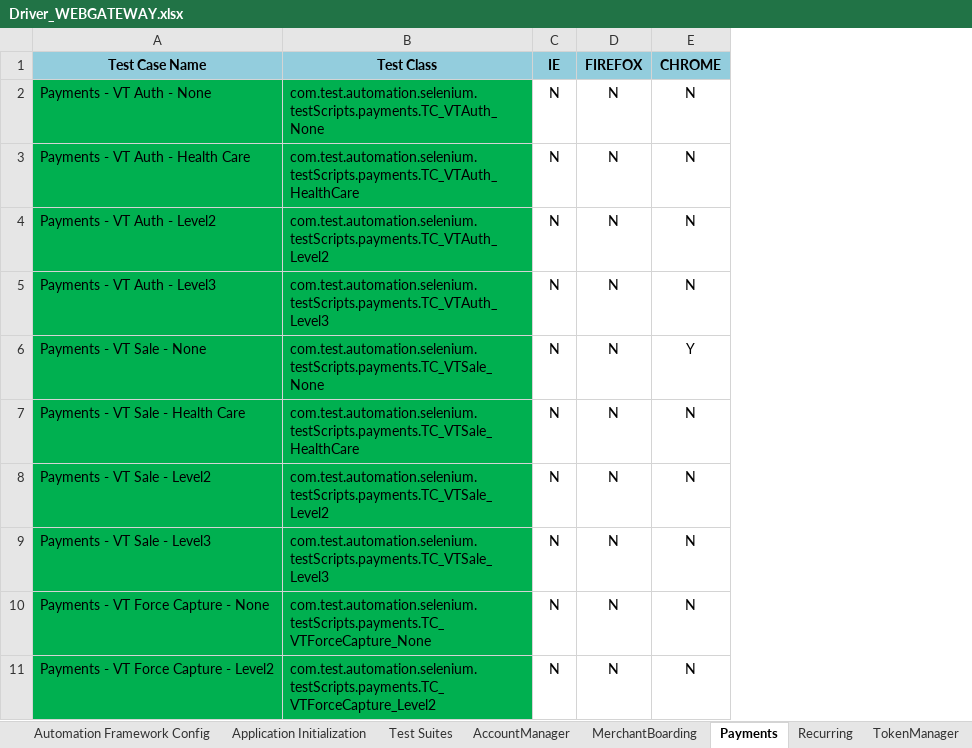
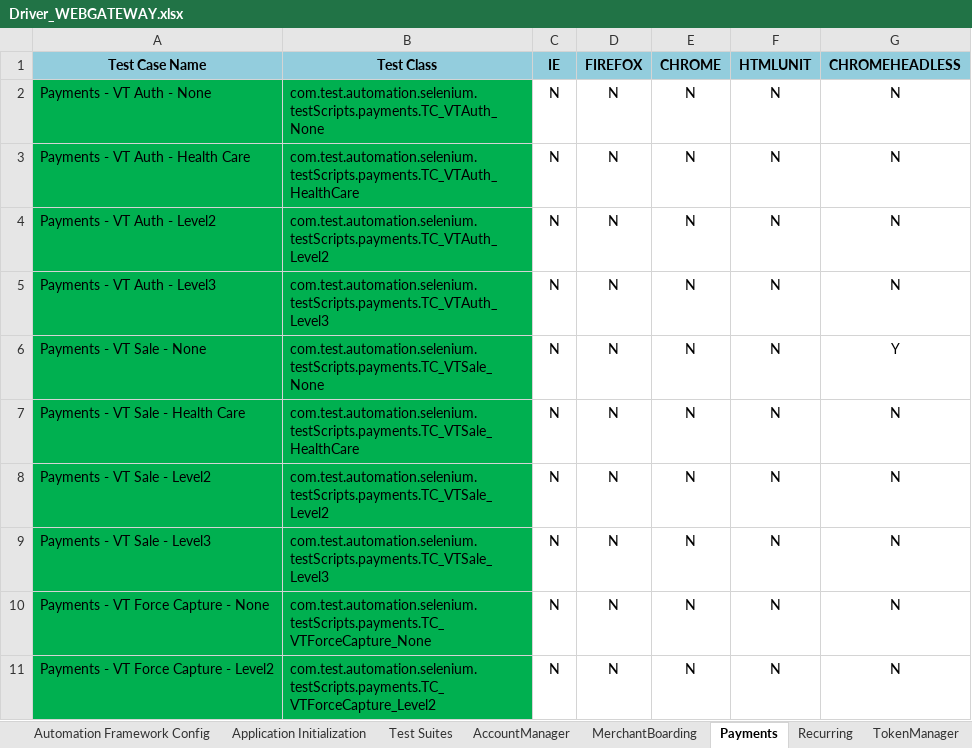
Before and after one commit to ankpuroh/smartSelenium, an Excel workbook: Driver_WEBGATEWAY.xlsx, sheet Payments, drawn as a sheet; only a part is shown; values as stored, in another font and other column widths than the file's, no borders; the diff names each change by its address in the sheet, - before the commit and + after, or states it on an @@ line.

```diff
--- a/Driver_WEBGATEWAY.xlsx (sheet Payments)
+++ b/Driver_WEBGATEWAY.xlsx (sheet Payments)
+column F (HTMLUNIT), rows 2-11: all N
+column G (CHROMEHEADLESS), rows 2-11: N | N | N | N | Y | N | N | N | N | N
-E6 (CHROME): Y
+E6 (CHROME): N
```
Also changed, not shown: sheet MerchantBoarding, sheet TokenManager, sheet AccountManager, sheet Recurring, sheet FMS, sheet ODFIManagement, 1 more sheet.
